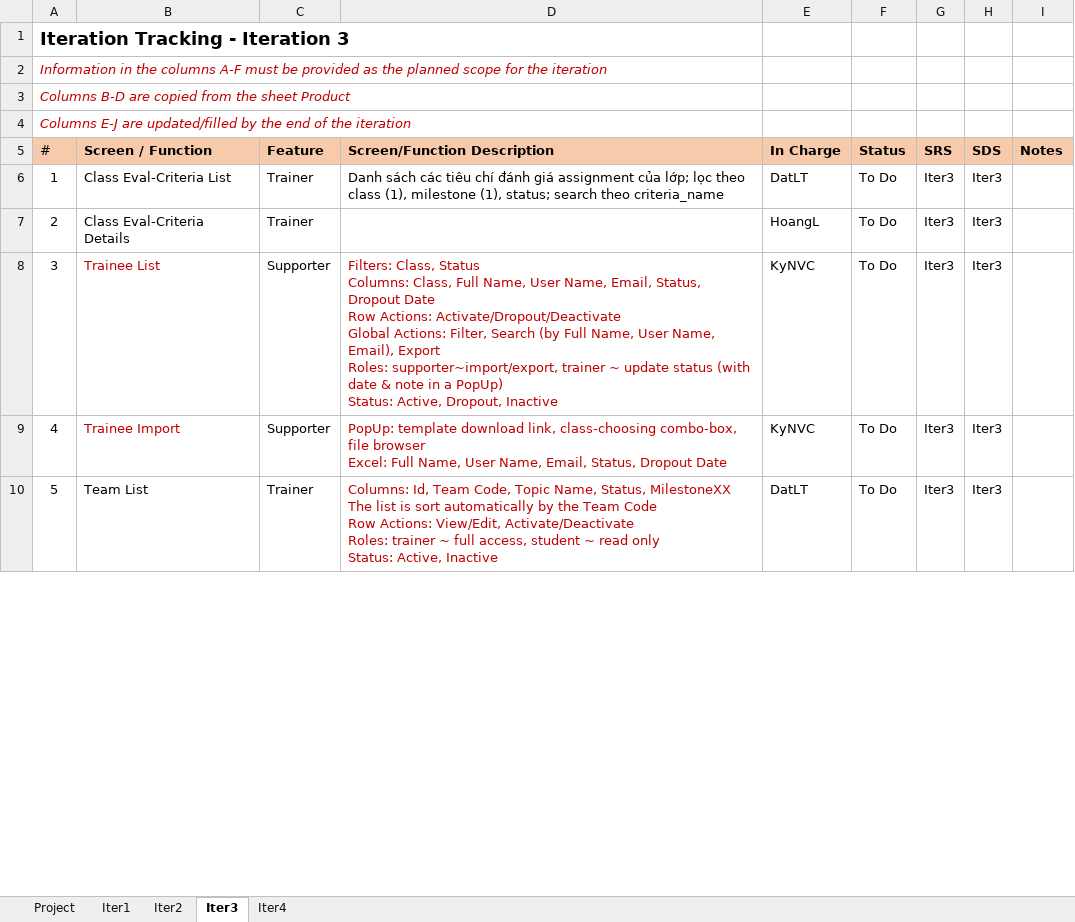
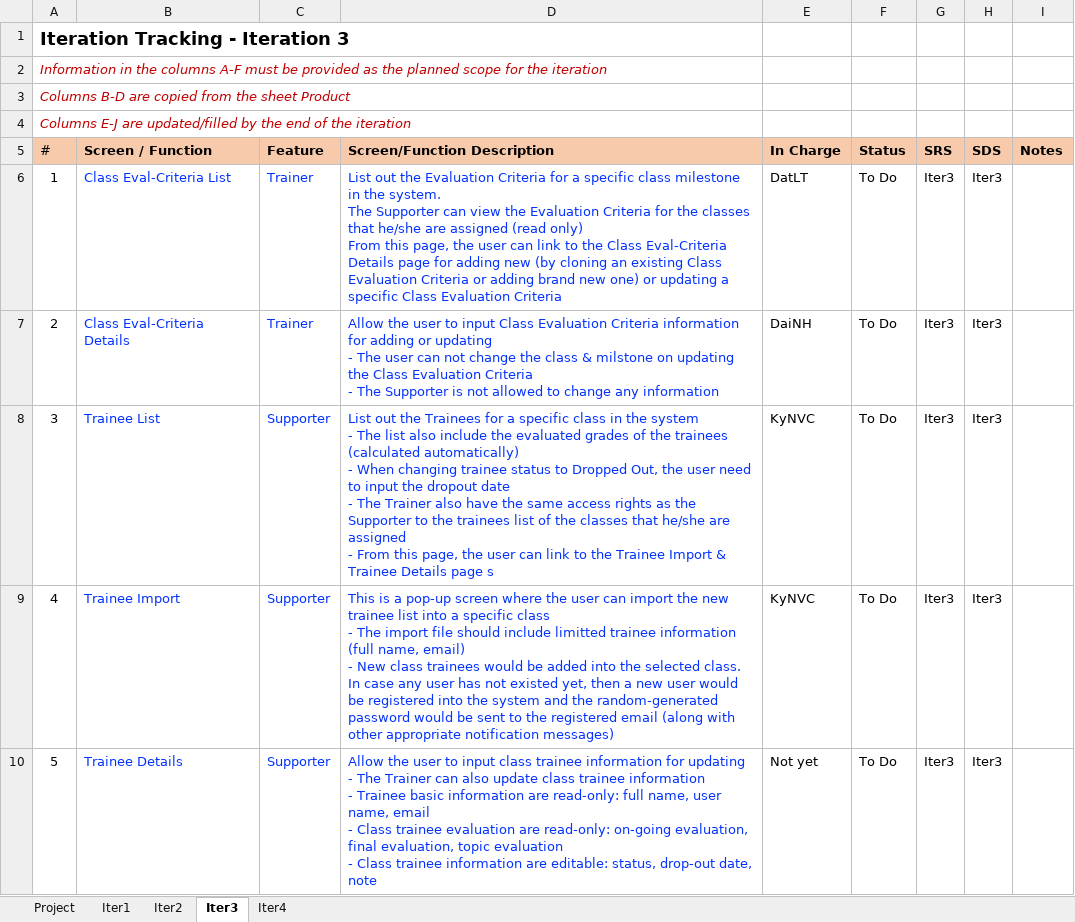
Before and after one commit to nguyenvancaokyfpt/g6, an Excel workbook: document/Project Tracking.xlsx, sheet Iter3, drawn as a sheet; only a part is shown; values as stored, in another font and other column widths than the file's, no borders; charts and pictures and conditional formats not drawn; ↵ is a line break in a cell; the diff covers the shown part only; the diff names each change by its address in the sheet, - before the commit and + after, or states it on an @@ line.

```diff
--- a/document/Project Tracking.xlsx (sheet Iter3)
+++ b/document/Project Tracking.xlsx (sheet Iter3)
-B6:D6 text colour: black
+B6:D6 text colour: #0432FF
-D6 (Screen/Function Description): Danh sách các tiêu chí đánh giá assignment của lớp; lọc theo class (1), milestone (1), status; search theo criteria_name
+D6 (Screen/Function Description): List out the Evaluation Criteria for a specific class milestone in the system. ↵ The Supporter can view the Evaluation Criteria for the classes that he/she are assigned (read only) ↵ From this page, the user can link to the Class Eval-Criteria Details page for adding new (by cloning an existing Class Evaluation Criteria or adding brand new one) or updating a specific Class Evaluation Criteria
-B7:C7 text colour: black
+B7:C7 text colour: #0432FF
-D7 (Screen/Function Description): (empty)
+D7 (Screen/Function Description): Allow the user to input Class Evaluation Criteria information for adding or updating ↵ - The user can not change the class & milstone on updating the Class Evaluation Criteria ↵ - The Supporter is not allowed to change any information
-E7 (In Charge): HoangL
+E7 (In Charge): DaiNH
-B8:B9 text colour: #C00000
+B8:B9 text colour: #0432FF
-C8:C9 text colour: black
+C8:C9 text colour: #0432FF
-D8 (Screen/Function Description): Filters: Class, Status ↵ Columns: Class, Full Name, User Name, Email, Status, Dropout Date ↵ Row Actions: Activate/Dropout/Deactivate ↵ Global Actions: Filter, Search (by Full Name, User Name, Email), Export ↵ Roles: supporter~import/export, trainer ~ update status (with date & note in a PopUp) ↵ Status: Active, Dropout, Inactive
+D8 (Screen/Function Description): List out the Trainees for a specific class in the system ↵ - The list also include the evaluated grades of the trainees (calculated automatically) ↵ - When changing trainee status to Dropped Out, the user need to input the dropout date ↵ - The Trainer also have the same access rights as the Supporter to the trainees list of the classes that he/she are assigned ↵ - From this page, the user can link to the Trainee Import & Trainee Details page s
-D8:D10 text colour: #C00000
+D8:D10 text colour: #0432FF
-D9 (Screen/Function Description): PopUp: template download link, class-choosing combo-box, file browser ↵ Excel: Full Name, User Name, Email, Status, Dropout Date
+D9 (Screen/Function Description): This is a pop-up screen where the user can import the new trainee list into a specific class ↵ - The import file should include limitted trainee information (full name, email) ↵ - New class trainees would be added into the selected class. In case any user has not existed yet, then a new user would be registered into the system and the random-generated password would be sent to the registered email (along with other appropriate notification messages)
-B10 (Screen / Function): Team List
+B10 (Screen / Function): Trainee Details
-B10:C10 text colour: black
+B10:C10 text colour: #0432FF
-C10 (Feature): Trainer
+C10 (Feature): Supporter
-D10 (Screen/Function Description): Columns: Id, Team Code, Topic Name, Status, MilestoneXX ↵ The list is sort automatically by the Team Code ↵ Row Actions: View/Edit, Activate/Deactivate ↵ Roles: trainer ~ full access, student ~ read only ↵ Status: Active, Inactive
+D10 (Screen/Function Description): Allow the user to input class trainee information for updating ↵ - The Trainer can also update class trainee information ↵ - Trainee basic information are read-only: full name, user name, email ↵ - Class trainee evaluation are read-only: on-going evaluation, final evaluation, topic evaluation ↵ - Class trainee information are editable: status, drop-out date, note
-E10 (In Charge): DatLT
+E10 (In Charge): Not yet
```
Also changed, not shown: 36 edited cells and cell formats elsewhere in this sheet, sheet Project, sheet Iter2.
